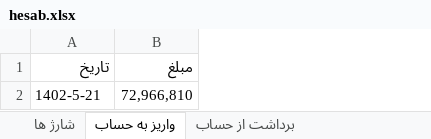
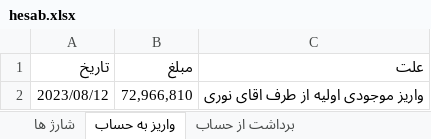
Before and after one commit to mahdi-hajian/hesab-ferdos, an Excel workbook: hesab.xlsx, sheet واریز به حساب, drawn as a sheet; values as stored, in another font and other column widths than the file's, no borders; the diff names each change by its address in the sheet, - before the commit and + after, or states it on an @@ line.

Commit message:
اضافه کردن حساب ها تا تاریخ 1402-05-21

```diff
--- a/hesab.xlsx (sheet واریز به حساب)
+++ b/hesab.xlsx (sheet واریز به حساب)
+column C (علت), row 2: واریز موجودی اولیه از طرف اقای نوری
-A2 (تاریخ): 1402-5-21
+A2 (تاریخ): 2023/08/12
```
Also changed, not shown: sheet شارژ ها, sheet برداشت از حساب.
